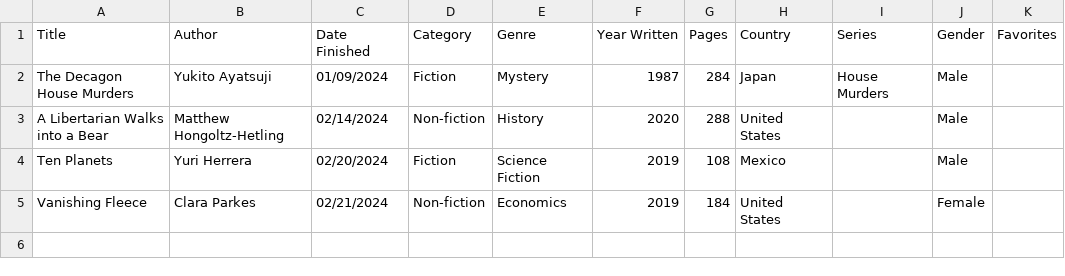
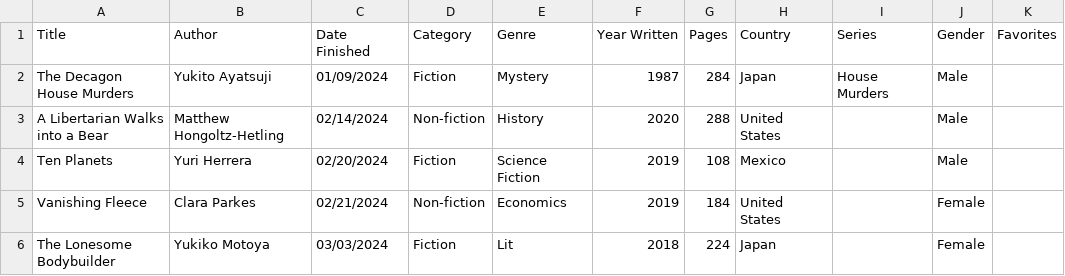
Before and after one commit to carey-james/Reading-List, a CSV file: 2024/books.csv, drawn as a sheet.

Commit message:
Added Lonesome Bodybuilder

```diff
--- a/2024/books.csv
+++ b/2024/books.csv
@@ -5 +5,2 @@ Ten Planets|Yuri Herrera|02/20/2024|Fiction|Science Fiction|2019|108|Mexico||Mal
 Vanishing Fleece|Clara Parkes|02/21/2024|Non-fiction|Economics|2019|184|United States||Female|
+The Lonesome Bodybuilder|Yukiko Motoya|03/03/2024|Fiction|Lit|2018|224|Japan||Female|
```
